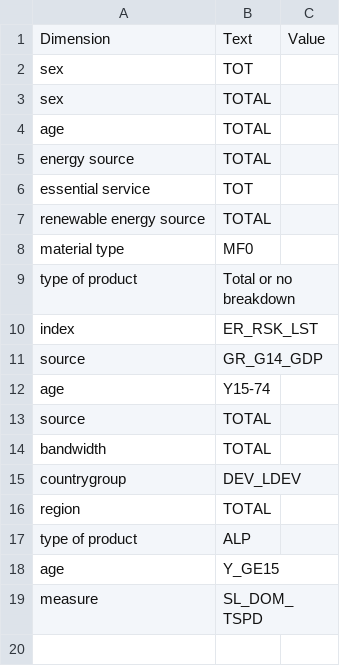
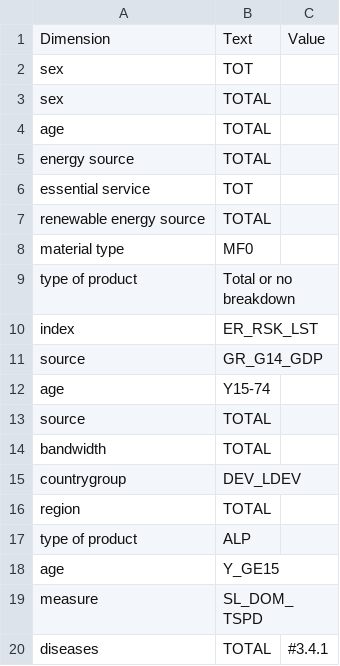
Before and after one commit to hagstovan/staging-sdg-data, a CSV file: code_map.csv, drawn as a sheet.

Commit message:
3.4.1 total og 9.5.2

```diff
--- a/code_map.csv
+++ b/code_map.csv
@@ -19 +19,2 @@ Dimension,Text,Value
 "measure","SL_DOM_TSPD",""
+"diseases","TOTAL","" #3.4.1
```
